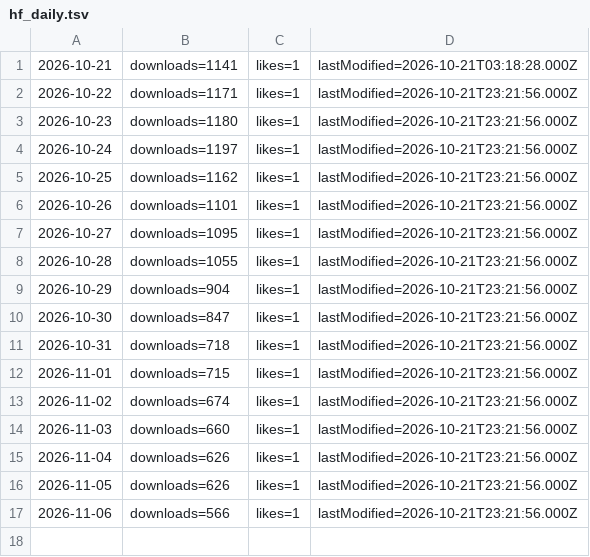
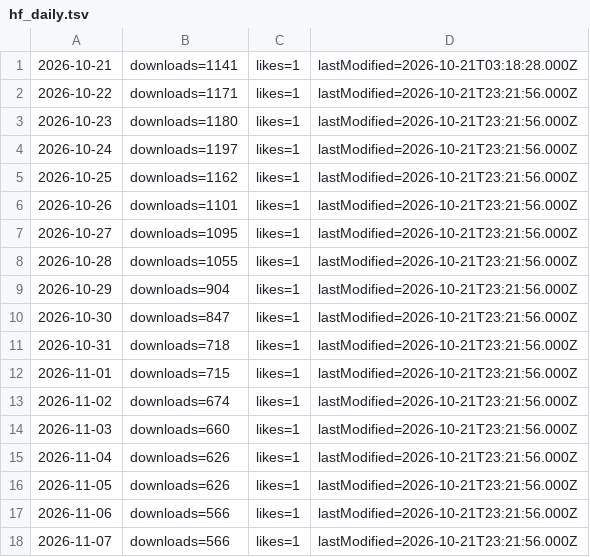
Before and after one commit to Francium-223/jianpu-db, a TSV file: _probe/hf_daily.tsv, drawn as a sheet; the diff names each change by its address in the sheet, - before the commit and + after, or states it on an @@ line.

```diff
--- a/_probe/hf_daily.tsv
+++ b/_probe/hf_daily.tsv
+row 18: 2026-11-07 | downloads=566 | likes=1 | lastModified=2026-10-21T23:21:56.000Z
```
